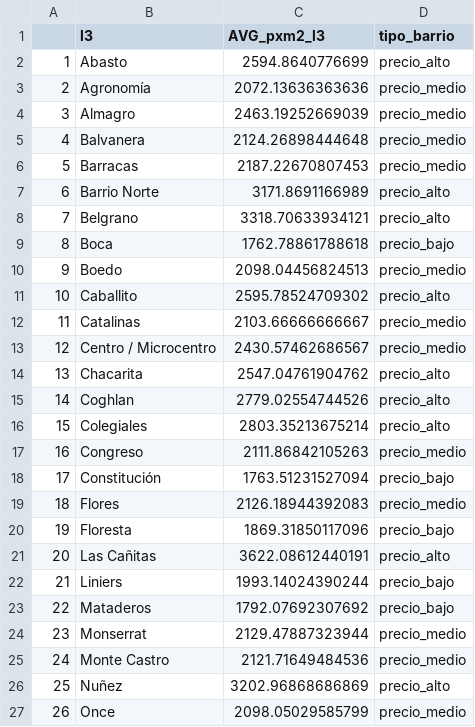
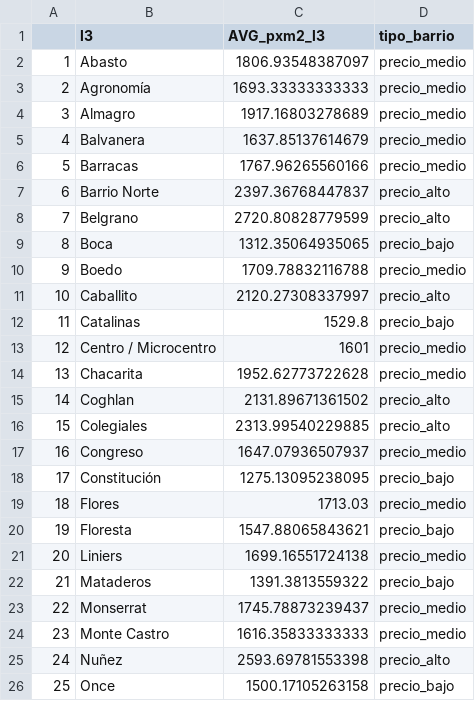
Before and after one commit to eea-uba/EEA-2022, a CSV file: clase 6/AVG_pxm2_l3.csv, drawn as a sheet; only a part is shown; removed rows and columns are numbered as before the commit, all else as after; the diff covers the shown part only; the diff names each change by its address in the sheet, - before the commit and + after, or states it on an @@ line.

Commit message:
actualizacion clase 6, preprocesamiento, RLM I y consulta BQ

```diff
--- a/clase 6/AVG_pxm2_l3.csv
+++ b/clase 6/AVG_pxm2_l3.csv
-C2 (AVG_pxm2_l3): 2594.8640776699
+C2 (AVG_pxm2_l3): 1806.93548387097
-D2 (tipo_barrio): precio_alto
+D2 (tipo_barrio): precio_medio
-C3 (AVG_pxm2_l3): 2072.13636363636
+C3 (AVG_pxm2_l3): 1693.33333333333
-C4 (AVG_pxm2_l3): 2463.19252669039
+C4 (AVG_pxm2_l3): 1917.16803278689
-C5 (AVG_pxm2_l3): 2124.26898444648
+C5 (AVG_pxm2_l3): 1637.85137614679
-C6 (AVG_pxm2_l3): 2187.22670807453
+C6 (AVG_pxm2_l3): 1767.96265560166
-C7 (AVG_pxm2_l3): 3171.8691166989
+C7 (AVG_pxm2_l3): 2397.36768447837
-C8 (AVG_pxm2_l3): 3318.70633934121
+C8 (AVG_pxm2_l3): 2720.80828779599
-C9 (AVG_pxm2_l3): 1762.78861788618
+C9 (AVG_pxm2_l3): 1312.35064935065
-C10 (AVG_pxm2_l3): 2098.04456824513
+C10 (AVG_pxm2_l3): 1709.78832116788
-C11 (AVG_pxm2_l3): 2595.78524709302
+C11 (AVG_pxm2_l3): 2120.27308337997
-C12 (AVG_pxm2_l3): 2103.66666666667
+C12 (AVG_pxm2_l3): 1529.8
-D12 (tipo_barrio): precio_medio
+D12 (tipo_barrio): precio_bajo
-C13 (AVG_pxm2_l3): 2430.57462686567
+C13 (AVG_pxm2_l3): 1601
-C14 (AVG_pxm2_l3): 2547.04761904762
+C14 (AVG_pxm2_l3): 1952.62773722628
-D14 (tipo_barrio): precio_alto
+D14 (tipo_barrio): precio_medio
-C15 (AVG_pxm2_l3): 2779.02554744526
+C15 (AVG_pxm2_l3): 2131.89671361502
-C16 (AVG_pxm2_l3): 2803.35213675214
+C16 (AVG_pxm2_l3): 2313.99540229885
-C17 (AVG_pxm2_l3): 2111.86842105263
+C17 (AVG_pxm2_l3): 1647.07936507937
-C18 (AVG_pxm2_l3): 1763.51231527094
+C18 (AVG_pxm2_l3): 1275.13095238095
-C19 (AVG_pxm2_l3): 2126.18944392083
+C19 (AVG_pxm2_l3): 1713.03
-C20 (AVG_pxm2_l3): 1869.31850117096
+C20 (AVG_pxm2_l3): 1547.88065843621
-row 21: 20 | Las Cañitas | 3622.08612440191 | precio_alto
@@ column A renumbered from row 21 down @@
-C21 (AVG_pxm2_l3): 1993.14024390244
+C21 (AVG_pxm2_l3): 1699.16551724138
-D21 (tipo_barrio): precio_bajo
+D21 (tipo_barrio): precio_medio
-C22 (AVG_pxm2_l3): 1792.07692307692
+C22 (AVG_pxm2_l3): 1391.3813559322
-C23 (AVG_pxm2_l3): 2129.47887323944
+C23 (AVG_pxm2_l3): 1745.78873239437
-C24 (AVG_pxm2_l3): 2121.71649484536
+C24 (AVG_pxm2_l3): 1616.35833333333
-C25 (AVG_pxm2_l3): 3202.96868686869
+C25 (AVG_pxm2_l3): 2593.69781553398
-C26 (AVG_pxm2_l3): 2098.05029585799
+C26 (AVG_pxm2_l3): 1500.17105263158
-D26 (tipo_barrio): precio_medio
+D26 (tipo_barrio): precio_bajo
```
Also changed, not shown: 1 removed row and 34 edited cells elsewhere in this file, 8 other files.
